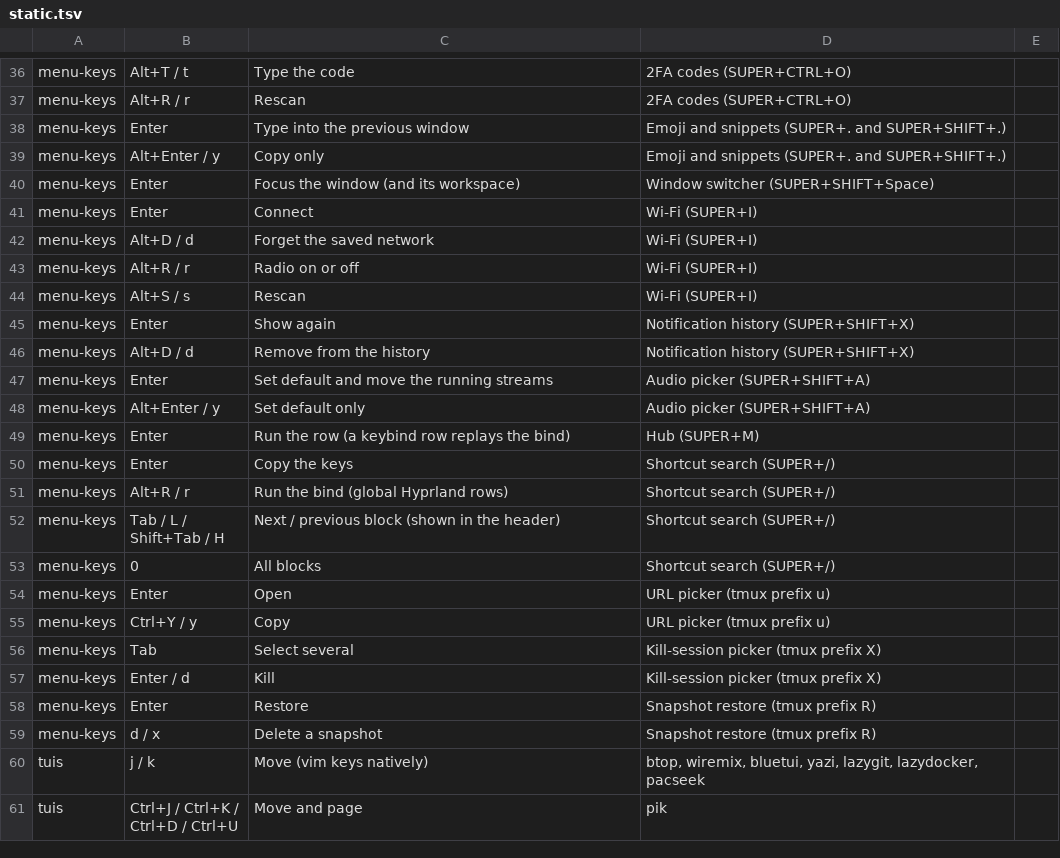
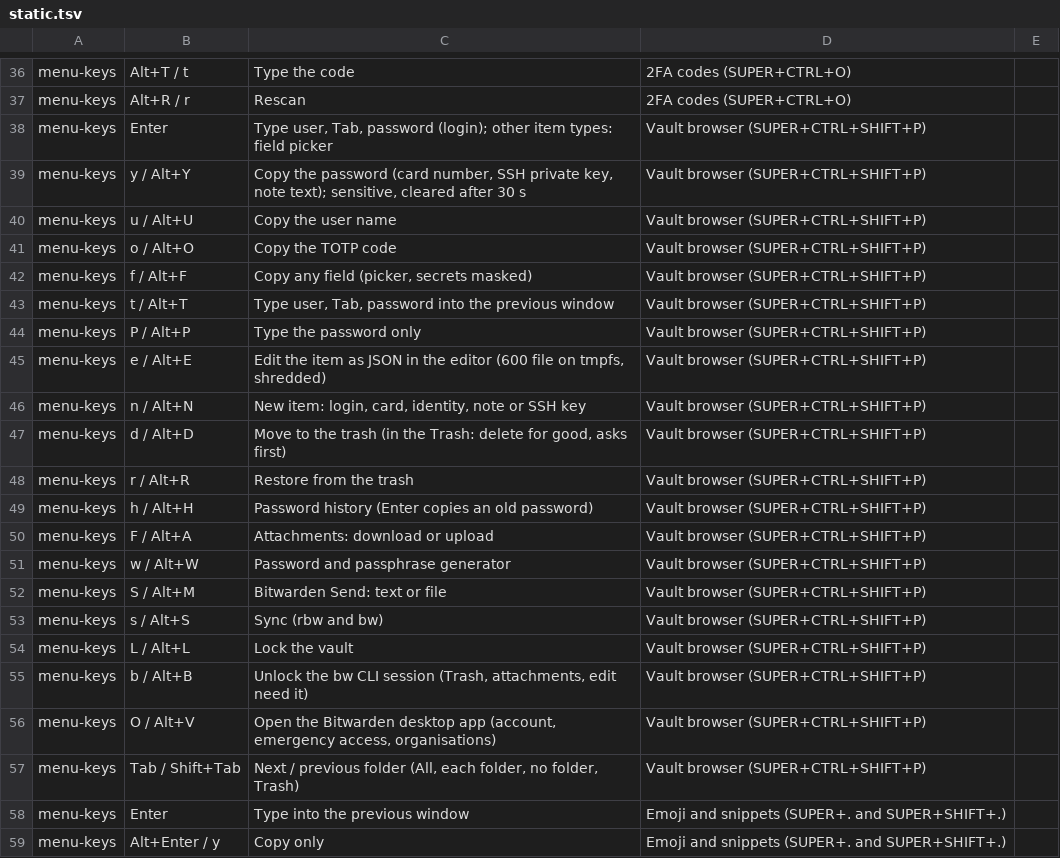
Before and after one commit to brizzinck/dotfiles, a TSV file: .config/keymap/static.tsv, drawn as a sheet; only a part is shown, gaps mark what is left out; the shorter side is filled out with more unchanged rows.

```diff
--- a/.config/keymap/static.tsv
+++ b/.config/keymap/static.tsv
@@ -37,2 +37,22 @@ menu-keys	Alt+T / t	Type the code	2FA codes (SUPER+CTRL+O)
 menu-keys	Alt+R / r	Rescan	2FA codes (SUPER+CTRL+O)
+menu-keys	Enter	Type user, Tab, password (login); other item types: field picker	Vault browser (SUPER+CTRL+SHIFT+P)
+menu-keys	y / Alt+Y	Copy the password (card number, SSH private key, note text); sensitive, cleared after 30 s	Vault browser (SUPER+CTRL+SHIFT+P)
+menu-keys	u / Alt+U	Copy the user name	Vault browser (SUPER+CTRL+SHIFT+P)
+menu-keys	o / Alt+O	Copy the TOTP code	Vault browser (SUPER+CTRL+SHIFT+P)
+menu-keys	f / Alt+F	Copy any field (picker, secrets masked)	Vault browser (SUPER+CTRL+SHIFT+P)
+menu-keys	t / Alt+T	Type user, Tab, password into the previous window	Vault browser (SUPER+CTRL+SHIFT+P)
+menu-keys	P / Alt+P	Type the password only	Vault browser (SUPER+CTRL+SHIFT+P)
+menu-keys	e / Alt+E	Edit the item as JSON in the editor (600 file on tmpfs, shredded)	Vault browser (SUPER+CTRL+SHIFT+P)
+menu-keys	n / Alt+N	New item: login, card, identity, note or SSH key	Vault browser (SUPER+CTRL+SHIFT+P)
+menu-keys	d / Alt+D	Move to the trash (in the Trash: delete for good, asks first)	Vault browser (SUPER+CTRL+SHIFT+P)
+menu-keys	r / Alt+R	Restore from the trash	Vault browser (SUPER+CTRL+SHIFT+P)
+menu-keys	h / Alt+H	Password history (Enter copies an old password)	Vault browser (SUPER+CTRL+SHIFT+P)
+menu-keys	F / Alt+A	Attachments: download or upload	Vault browser (SUPER+CTRL+SHIFT+P)
+menu-keys	w / Alt+W	Password and passphrase generator	Vault browser (SUPER+CTRL+SHIFT+P)
+menu-keys	S / Alt+M	Bitwarden Send: text or file	Vault browser (SUPER+CTRL+SHIFT+P)
+menu-keys	s / Alt+S	Sync (rbw and bw)	Vault browser (SUPER+CTRL+SHIFT+P)
+menu-keys	L / Alt+L	Lock the vault	Vault browser (SUPER+CTRL+SHIFT+P)
+menu-keys	b / Alt+B	Unlock the bw CLI session (Trash, attachments, edit need it)	Vault browser (SUPER+CTRL+SHIFT+P)
+menu-keys	O / Alt+V	Open the Bitwarden desktop app (account, emergency access, organisations)	Vault browser (SUPER+CTRL+SHIFT+P)
+menu-keys	Tab / Shift+Tab	Next / previous folder (All, each folder, no folder, Trash)	Vault browser (SUPER+CTRL+SHIFT+P)
 menu-keys	Enter	Type into the previous window	Emoji and snippets (SUPER+. and SUPER+SHIFT+.)
```
Also changed, not shown: .config/keymap/rules.tsv, 3 other files.
